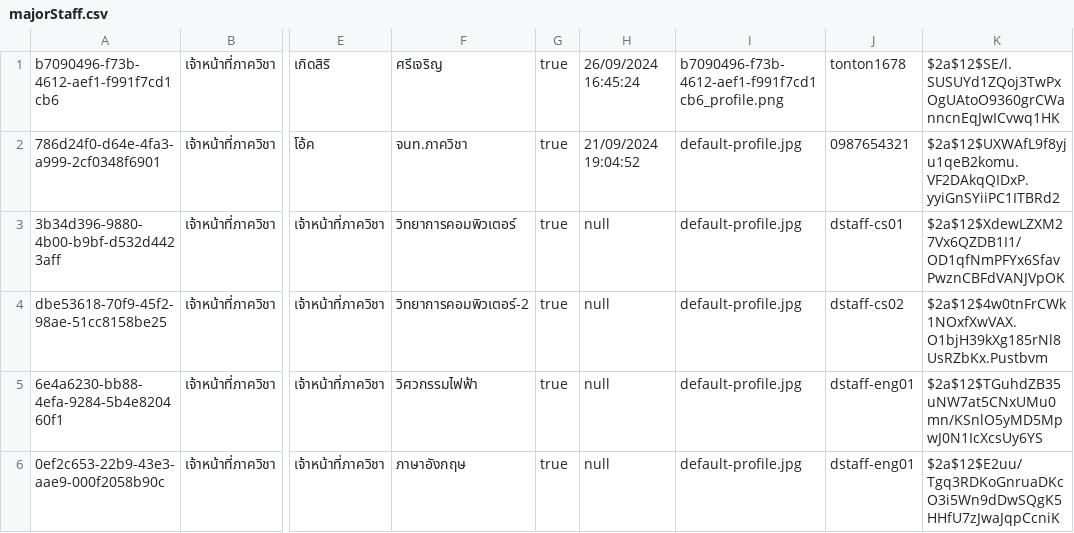
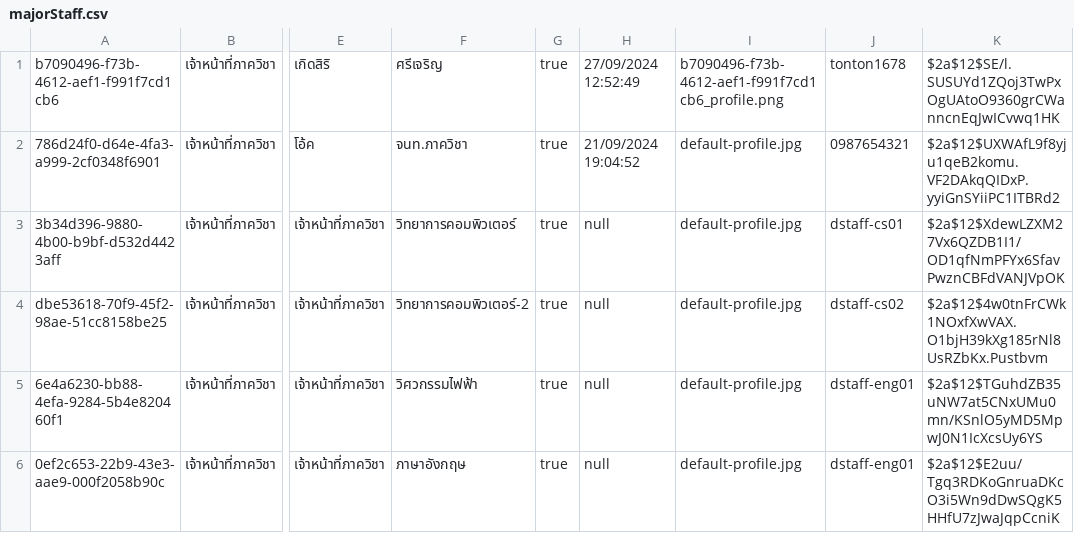
Before and after one commit to thg1rb/my-appeal, a CSV file: data/users/majorStaff.csv, drawn as a sheet; only a part is shown, gaps mark what is left out; the diff names each change by its address in the sheet, - before the commit and + after, or states it on an @@ line.

Commit message:
finish feature

```diff
--- a/data/users/majorStaff.csv
+++ b/data/users/majorStaff.csv
-H1: 26/09/2024 16:45:24
+H1: 27/09/2024 12:52:49
```
